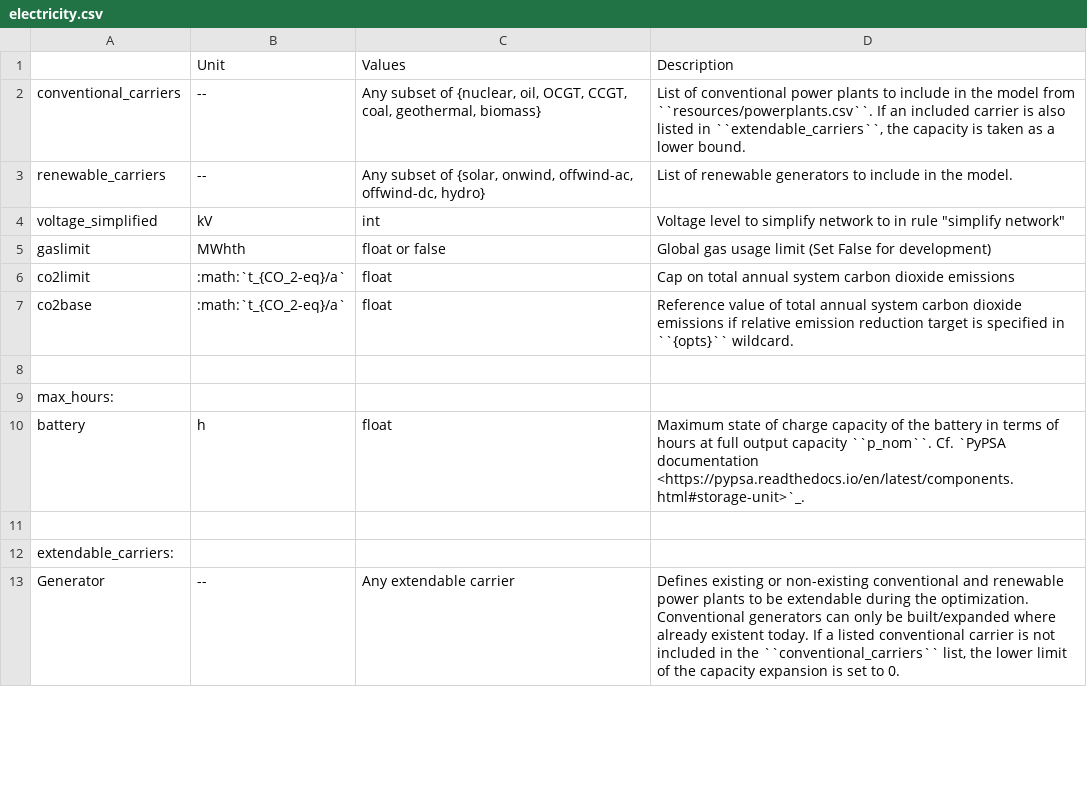
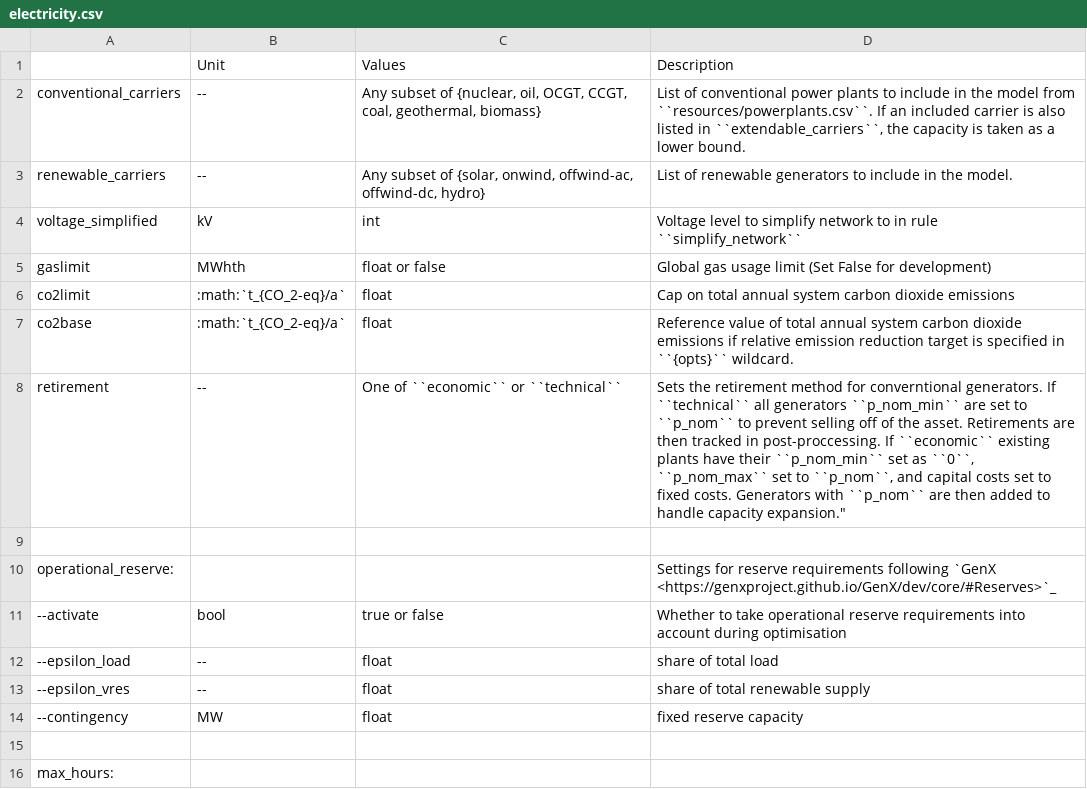
Before and after one commit to PyPSA/pypsa-usa, a CSV file: docs/source/configtables/electricity.csv, drawn as a sheet; only a part is shown; the shorter side is filled out with more unchanged rows; the diff covers the shown part only.

```diff
--- a/docs/source/configtables/electricity.csv
+++ b/docs/source/configtables/electricity.csv
@@ -3,3 +3,3 @@ conventional_carriers,--,"Any subset of {nuclear, oil, OCGT, CCGT, coal, geother
 renewable_carriers,--,"Any subset of {solar, onwind, offwind-ac, offwind-dc, hydro}",List of renewable generators to include in the model.
-voltage_simplified,kV,int,"Voltage level to simplify network to in rule ""simplify network"""
+voltage_simplified,kV,int,Voltage level to simplify network to in rule ``simplify_network``
 gaslimit,MWhth,float or false,Global gas usage limit (Set False for development)
@@ -7,2 +7,9 @@ co2limit,:math:`t_{CO_2-eq}/a`,float,Cap on total annual system carbon dioxide e
 co2base,:math:`t_{CO_2-eq}/a`,float,Reference value of total annual system carbon dioxide emissions if relative emission reduction target is specified in ``{opts}`` wildcard.
+retirement, --,One of ``economic`` or ``technical``,"Sets the retirement method for converntional generators. If ``technical`` all generators ``p_nom_min`` are set to ``p_nom`` to prevent selling off of the asset. Retirements are then tracked in post-proccessing. If ``economic`` existing plants have their ``p_nom_min`` set as ``0``,  ``p_nom_max`` set to ``p_nom``,  and capital costs set to fixed costs. Generators with ``p_nom`` are then added to handle capacity expansion."""
+,,,
+operational_reserve:,,,Settings for reserve requirements following `GenX <https://genxproject.github.io/GenX/dev/core/#Reserves>`_
+--activate,bool,true or false,Whether to take operational reserve requirements into account during optimisation
+--epsilon_load,--,float,share of total load
+--epsilon_vres,--,float,share of total renewable supply
+--contingency,MW,float,fixed reserve capacity
 ,,,
```
Also changed, not shown: 11 added rows and 8 edited cells elsewhere in this file, 2 other files.
